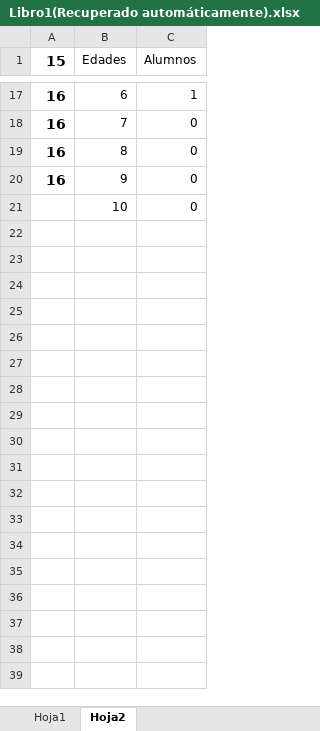
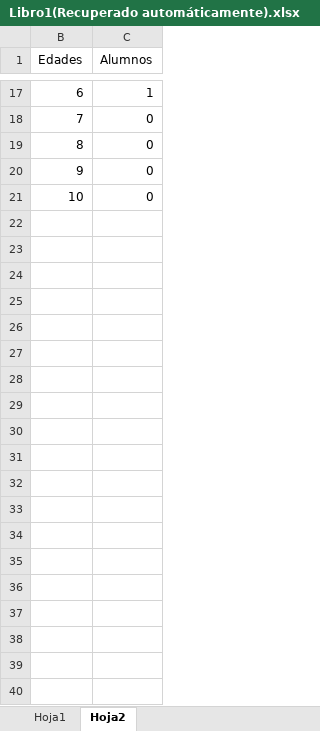
Before and after one commit to RobiPaya/Algoritmos, an Excel workbook: proyecto 2parcial.py/Libro1(Recuperado automáticamente).xlsx, sheet Hoja2, drawn as a sheet; only a part is shown, gaps mark what is left out; values as stored, in another font and other column widths than the file's, no borders; charts and pictures not drawn; removed rows and columns are numbered as before the commit, all else as after; the diff covers the shown part only; the diff names each change by its address in the sheet, - before the commit and + after, or states it on an @@ line.

```diff
--- a/proyecto 2parcial.py/Libro1(Recuperado automáticamente).xlsx (sheet Hoja2)
+++ b/proyecto 2parcial.py/Libro1(Recuperado automáticamente).xlsx (sheet Hoja2)
@@ column A (15) hidden, rows 17-20: all 16 @@
+row 22: (empty)
+row 23: (empty)
+row 24: (empty)
+row 25: (empty)
+row 26: (empty)
+row 27: (empty)
+row 28: (empty)
+row 29: (empty)
+row 30: (empty)
+row 31: (empty)
+row 32: (empty)
+row 33: (empty)
+row 34: (empty)
+row 35: (empty)
+row 36: (empty)
+row 37: (empty)
+row 38: (empty)
+row 39: (empty)
+row 40: (empty)
```
Also changed, not shown: 29 added rows and 11 edited cells elsewhere in this sheet, sheet Hoja1, hidden cells, charts or pictures.
